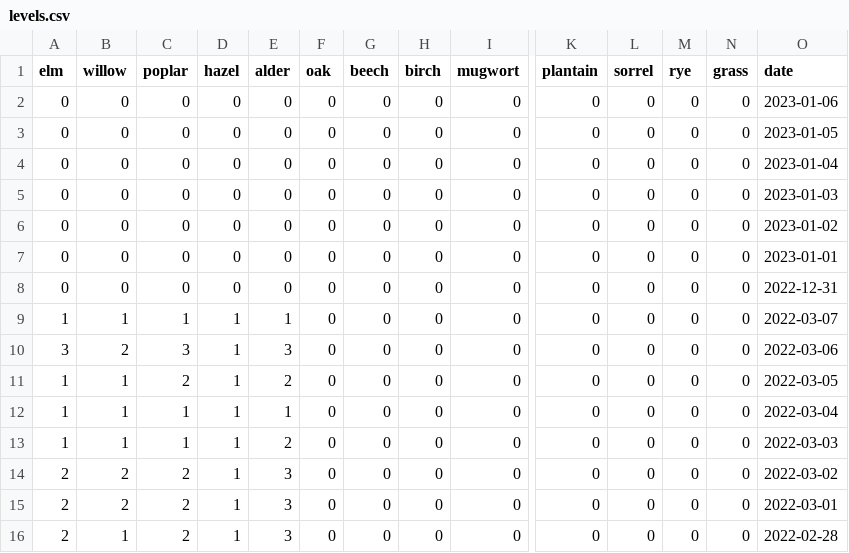
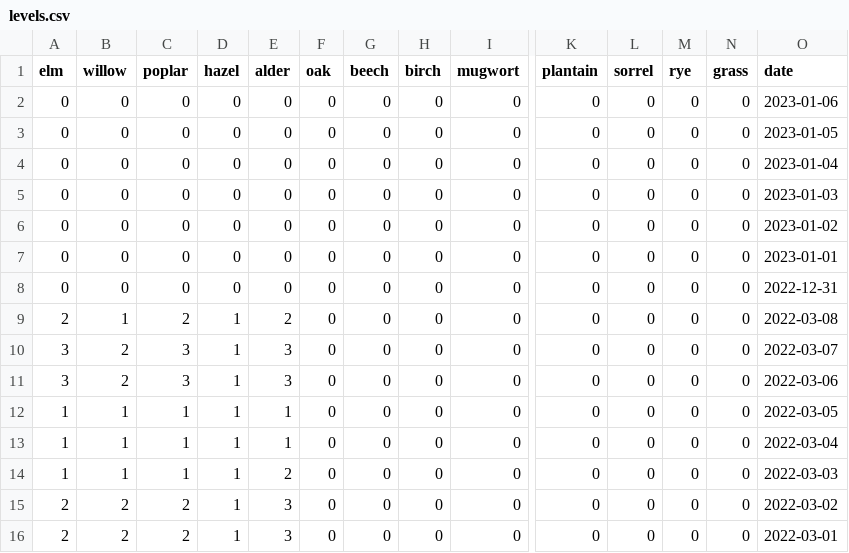
Before and after one commit to oem/Hamburg.jl, a CSV file: src/pollen/levels.csv, drawn as a sheet; only a part is shown, gaps mark what is left out; the shorter side is filled out with more unchanged rows; addresses are those after the commit; rows hold the shown columns only; the diff names each change by its address in the sheet, - before the commit and + after, or states it on an @@ line.

```diff
--- a/src/pollen/levels.csv
+++ b/src/pollen/levels.csv
-A9 (elm): 1
+A9 (elm): 2
-C9 (poplar): 1
+C9 (poplar): 2
-E9 (alder): 1
+E9 (alder): 2
-O9 (date): 2022-03-07
+O9 (date): 2022-03-08
+row 10: 3 | 2 | 3 | 1 | 3 | 0 | 0 | 0 | 0 | 0 | 0 | 0 | 0 | 2022-03-07
-C12 (poplar): 2
+C12 (poplar): 1
-E12 (alder): 2
+E12 (alder): 1
```
Also changed, not shown: 1 other file.
